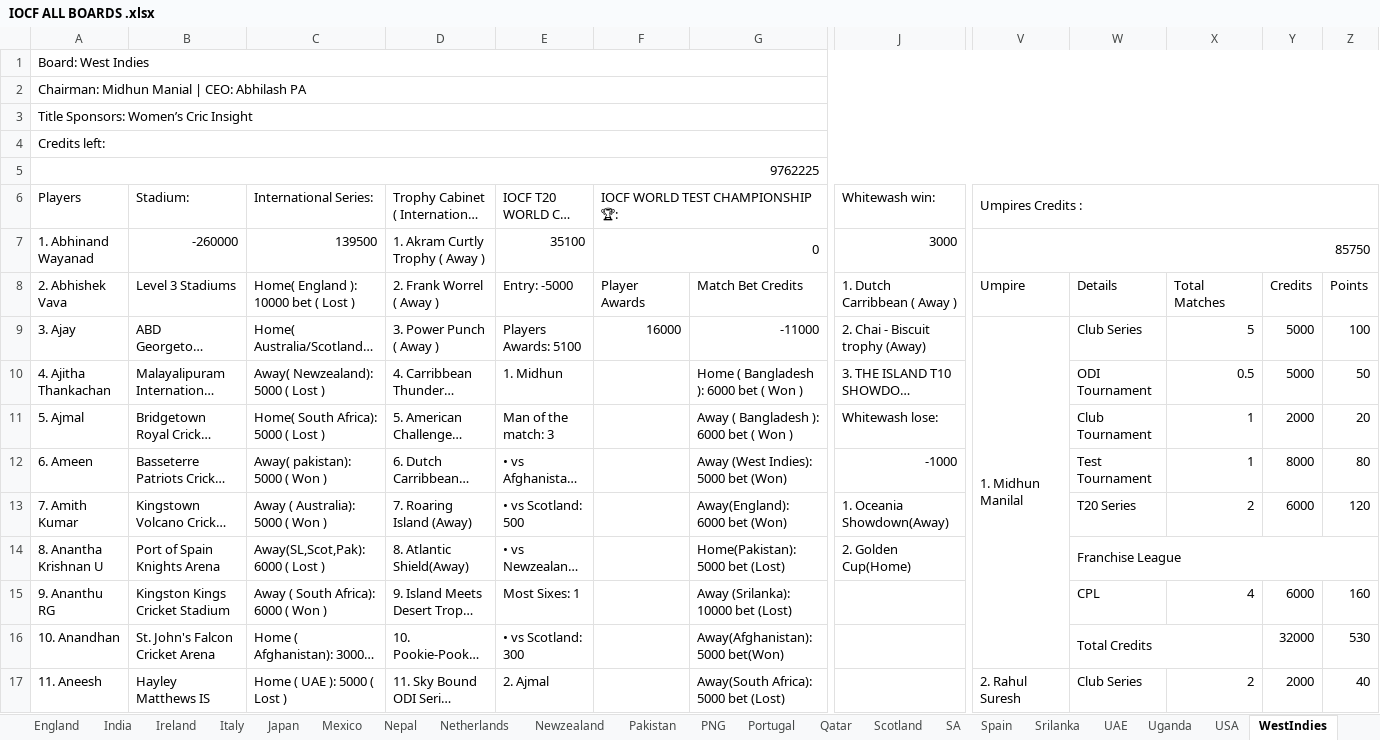
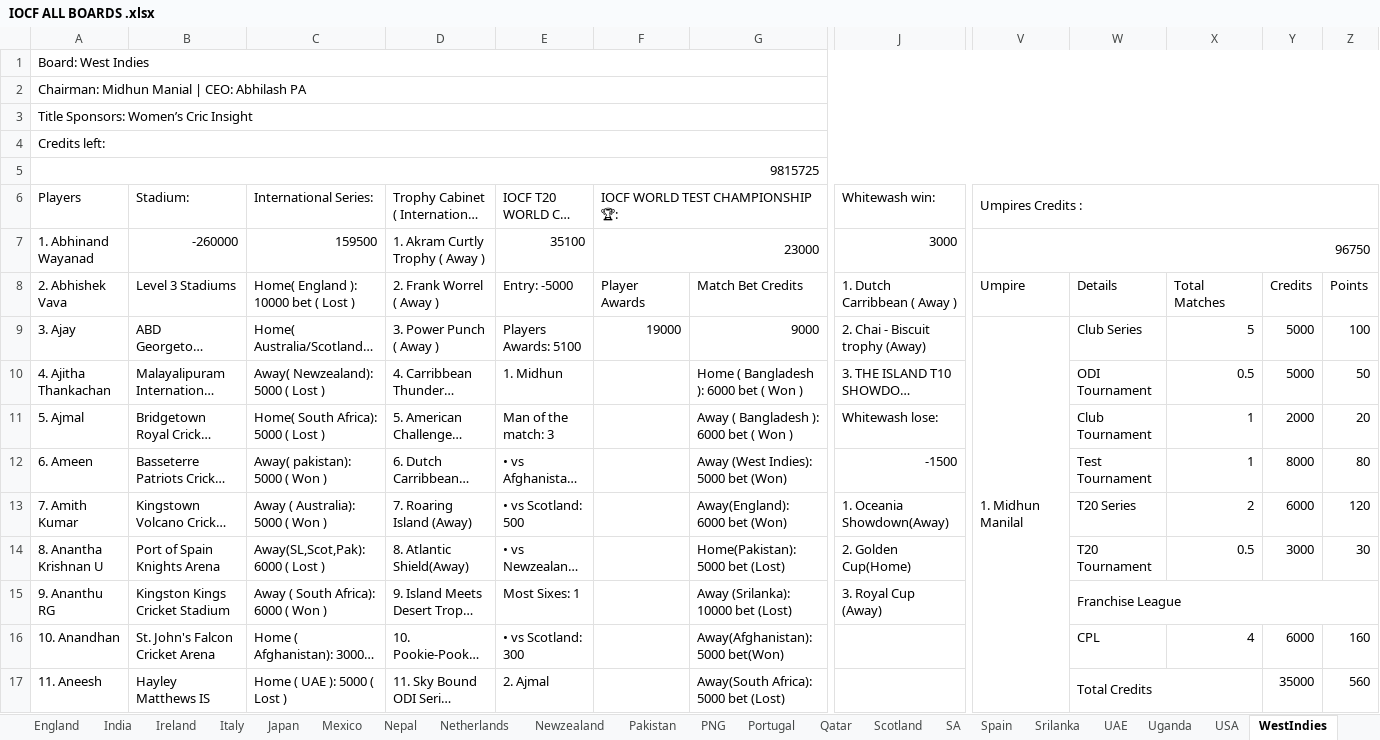
Before and after one commit to Nishanth-Ganiga/IOCF-Official, an Excel workbook: IOCF ALL BOARDS .xlsx, sheet WestIndies, drawn as a sheet; only a part is shown, gaps mark what is left out; long unchanged cells end in …; values as stored, in another font and other column widths than the file's, no cell formats; charts and pictures not drawn; removed rows and columns are numbered as before the commit, all else as after; the diff covers the shown part only; the diff names each change by its address in the sheet, - before the commit and + after, or states it on an @@ line.

Commit message:
Sheets re-synced; Bangladesh, Nepal and South Africa spelling links; Aditya Mahajan merged

```diff
--- a/IOCF ALL BOARDS .xlsx (sheet WestIndies)
+++ b/IOCF ALL BOARDS .xlsx (sheet WestIndies)
-A5 (Players): 9762225
+A5 (Players): 9815725
-C7 (International Series:): 139500
+C7 (International Series:): 159500
-F7 (IOCF WORLD TEST CHAMPIONSHIP 🏆:): 0
+F7 (IOCF WORLD TEST CHAMPIONSHIP 🏆:): 23000
-V7 (Umpires Credits :): 85750
+V7 (Umpires Credits :): 96750
-F9 (IOCF WORLD TEST CHAMPIONSHIP 🏆:): 16000
+F9 (IOCF WORLD TEST CHAMPIONSHIP 🏆:): 19000
-G9: -11000
+G9: 9000
-V9:V16 merged
+V9:V17 merged
-J12 (Whitewash win:): -1000
+J12 (Whitewash win:): -1500
-W14: Franchise League
+W14: T20 Tournament
-W14:Z14 merged
-X14: (empty)
+X14: 0.5
-Y14: (empty)
+Y14: 3000
-Z14: (empty)
+Z14: 30
-J15 (Whitewash win:): (empty)
+J15 (Whitewash win:): 3. Royal Cup (Away)
-W15: CPL
+W15: Franchise League
+W15:Z15 merged
-X15: 4
+X15: (empty)
-Y15: 6000
+Y15: (empty)
-Z15: 160
+Z15: (empty)
-W16: Total Credits
+W16: CPL
-W16:X16 merged
-X16: (empty)
+X16: 4
-Y16: 32000
+Y16: 6000
-Z16: 530
+Z16: 160
-V17 (Umpires Credits :): 2. Rahul Suresh
+V17 (Umpires Credits :): (empty)
-V17:V20 merged
-W17: Club Series
+W17: Total Credits
+W17:X17 merged
-X17: 2
+X17: (empty)
-Y17: 2000
+Y17: 35000
-Z17: 40
+Z17: 560
```
Also changed, not shown: 14 added rows, 3 removed rows, 159 edited cells and merged cells elsewhere in this sheet, sheet Series Squads & Matches Details, sheet Board Rankings, sheet IOCF Origins Championship, sheet Bangladesh, sheet Series Matches, sheet World Test Championship, 27 more sheets, cell formats, formulas that keep their value, 5 other files.
